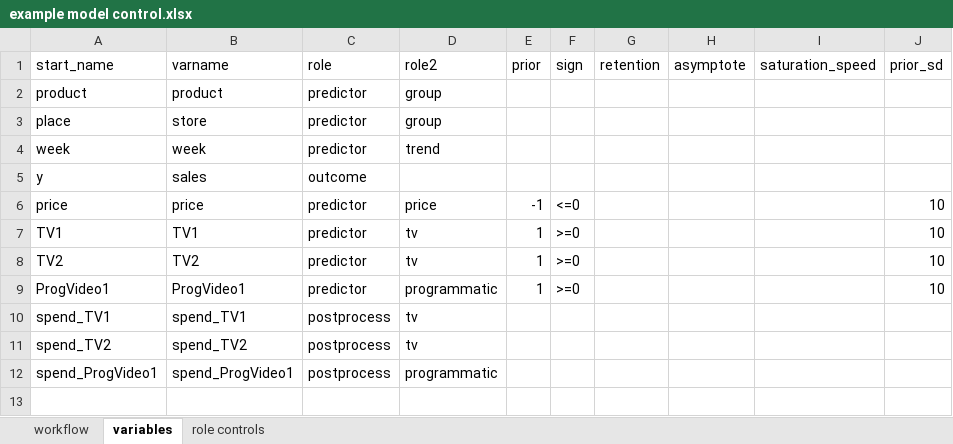
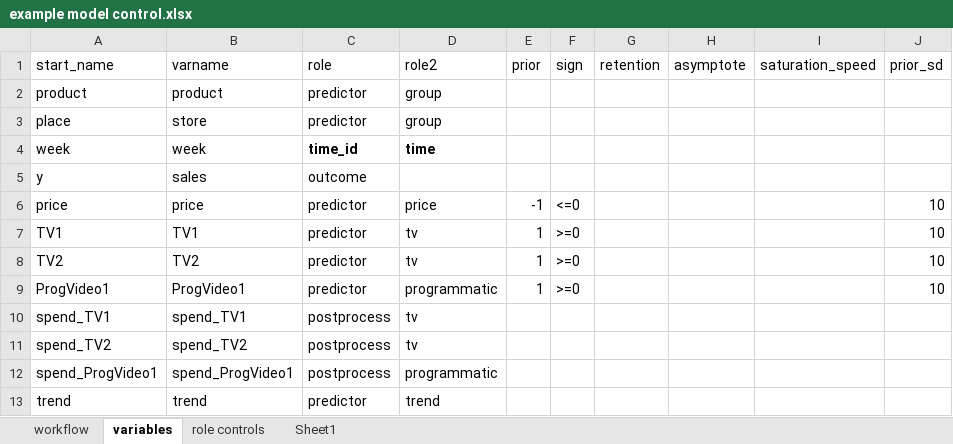
Before and after one commit to lorenze3/tidyBayesMMM, an Excel workbook: example model control.xlsx, sheet variables, drawn as a sheet; values as stored, in another font and other column widths than the file's, no borders; the diff names each change by its address in the sheet, - before the commit and + after, or states it on an @@ line.

```diff
--- a/example model control.xlsx (sheet variables)
+++ b/example model control.xlsx (sheet variables)
+sheet tab: Sheet1
-C4 (role): predictor
+C4 (role): time_id
-C4:D4 bold: off
+C4:D4 bold: on
-D4 (role2): trend
+D4 (role2): time
+row 13: trend | trend | predictor | trend
```
Also changed, not shown: sheet workflow, 8 other files.
